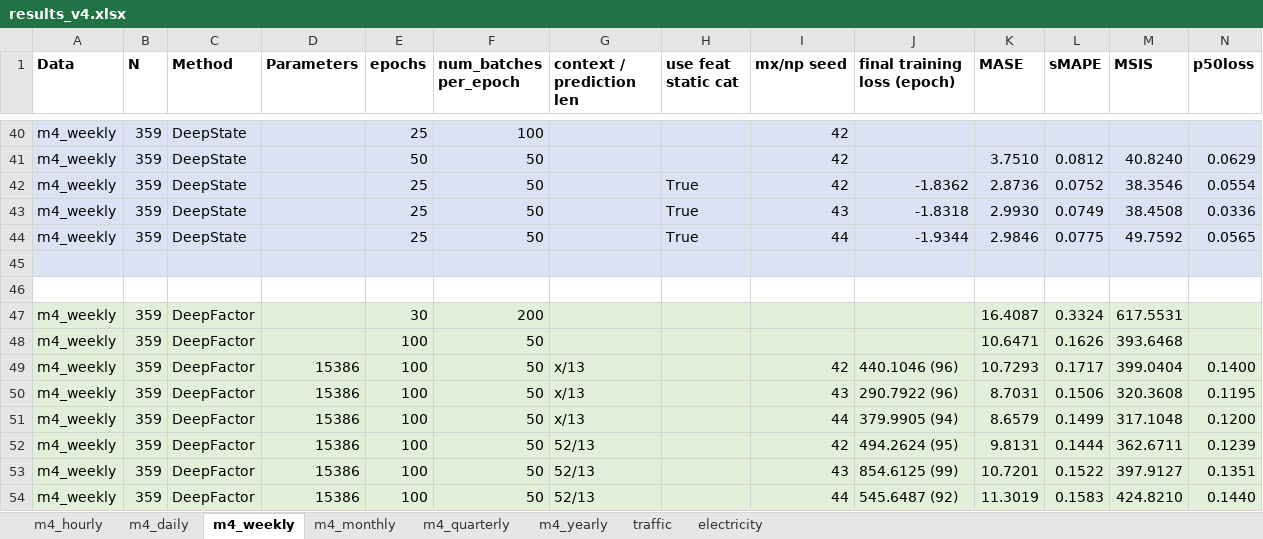
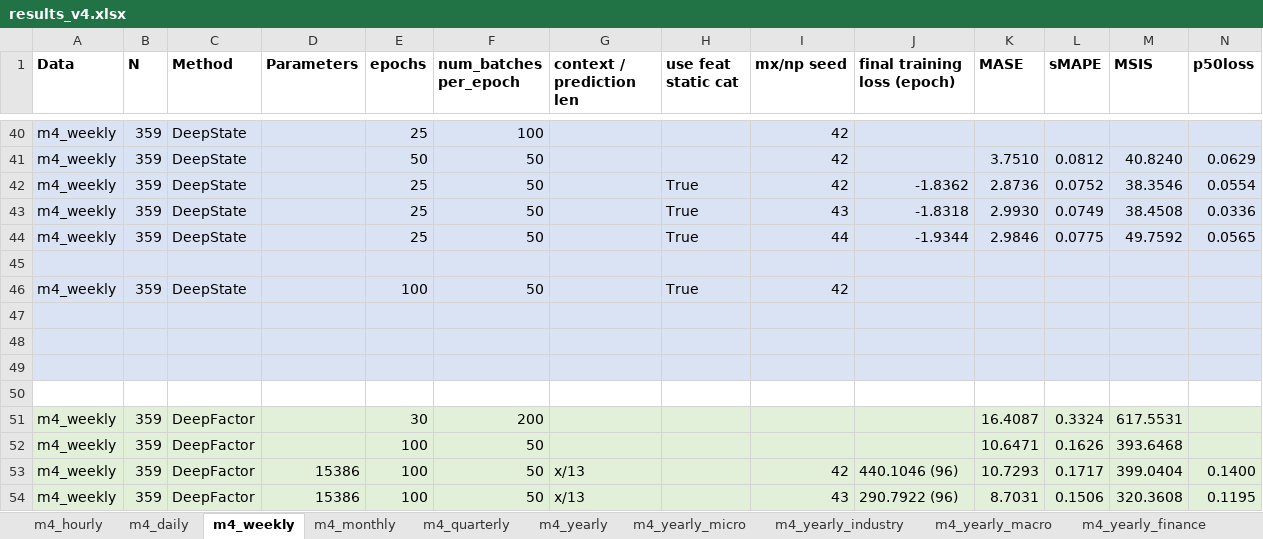
Before and after one commit to tm1611/RNN-for-Time-Series, an Excel workbook: results/results_v4.xlsx, sheet m4_weekly, drawn as a sheet; only a part is shown, gaps mark what is left out; the shorter side is filled out with more unchanged rows; values as stored, in another font and other column widths than the file's, no borders; rows hold the shown columns only; the diff names each change by its address in the sheet, - before the commit and + after, or states it on an @@ line.

```diff
--- a/results/results_v4.xlsx (sheet m4_weekly)
+++ b/results/results_v4.xlsx (sheet m4_weekly)
+sheet tab: m4_yearly_micro
+sheet tab: m4_yearly_industry
+sheet tab: m4_yearly_macro
+sheet tab: m4_yearly_finance
+row 46: m4_weekly | 359 | DeepState |  | 100 | 50 |  | True | 42
+row 47: (empty)
+row 48: (empty)
+row 49: (empty)
```
Also changed, not shown: sheet m4_yearly, sheet m4_quarterly, other sheet tabs, formulas that keep their value, 5 other files.
